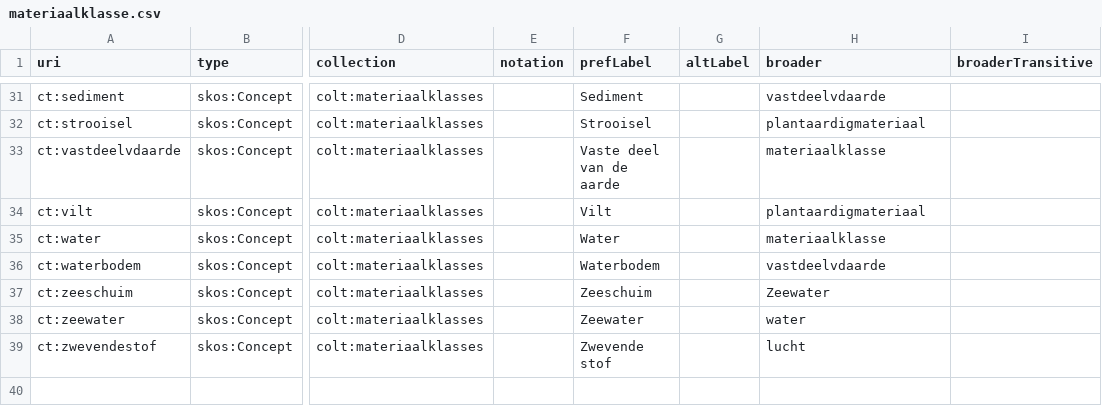
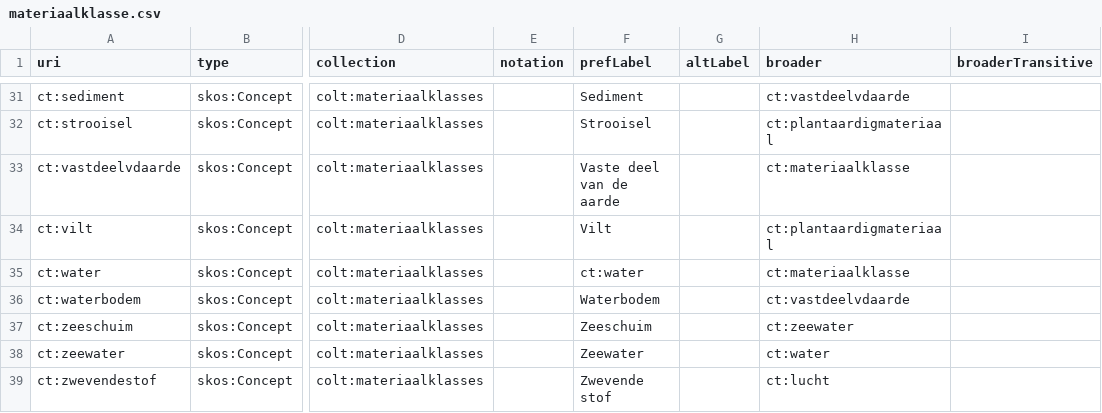
Before and after one commit to bodemenondergrond/codelijst-materiaalklasse, a CSV file: src/main/resources/be/vlaanderen/bodemenondergrond/data/id/conceptscheme/materiaalklasse/materiaalklasse.csv, drawn as a sheet; only a part is shown, gaps mark what is left out; the diff covers the shown part only; the diff names each change by its address in the sheet, - before the commit and + after, or states it on an @@ line.

Commit message:
fix broader

```diff
--- a/src/main/resources/be/vlaanderen/bodemenondergrond/data/id/conceptscheme/materiaalklasse/materiaalklasse.csv
+++ b/src/main/resources/be/vlaanderen/bodemenondergrond/data/id/conceptscheme/materiaalklasse/materiaalklasse.csv
-H31 (broader): vastdeelvdaarde
+H31 (broader): ct:vastdeelvdaarde
-H32 (broader): plantaardigmateriaal
+H32 (broader): ct:plantaardigmateriaal
-H33 (broader): materiaalklasse
+H33 (broader): ct:materiaalklasse
-H34 (broader): plantaardigmateriaal
+H34 (broader): ct:plantaardigmateriaal
-F35 (prefLabel): Water
+F35 (prefLabel): ct:water
-H35 (broader): materiaalklasse
+H35 (broader): ct:materiaalklasse
-H36 (broader): vastdeelvdaarde
+H36 (broader): ct:vastdeelvdaarde
-H37 (broader): Zeewater
+H37 (broader): ct:zeewater
-H38 (broader): water
+H38 (broader): ct:water
-H39 (broader): lucht
+H39 (broader): ct:lucht
```
Also changed, not shown: 28 edited cells elsewhere in this file, src/main/resources/source/codelijst_source.csv, 3 other files.
